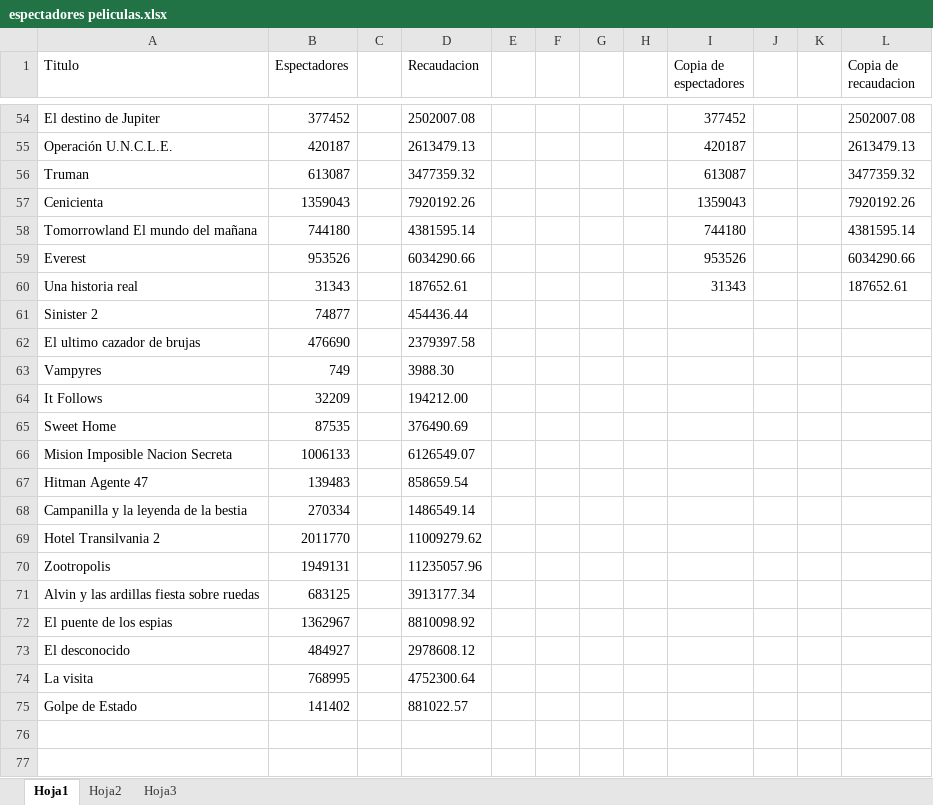
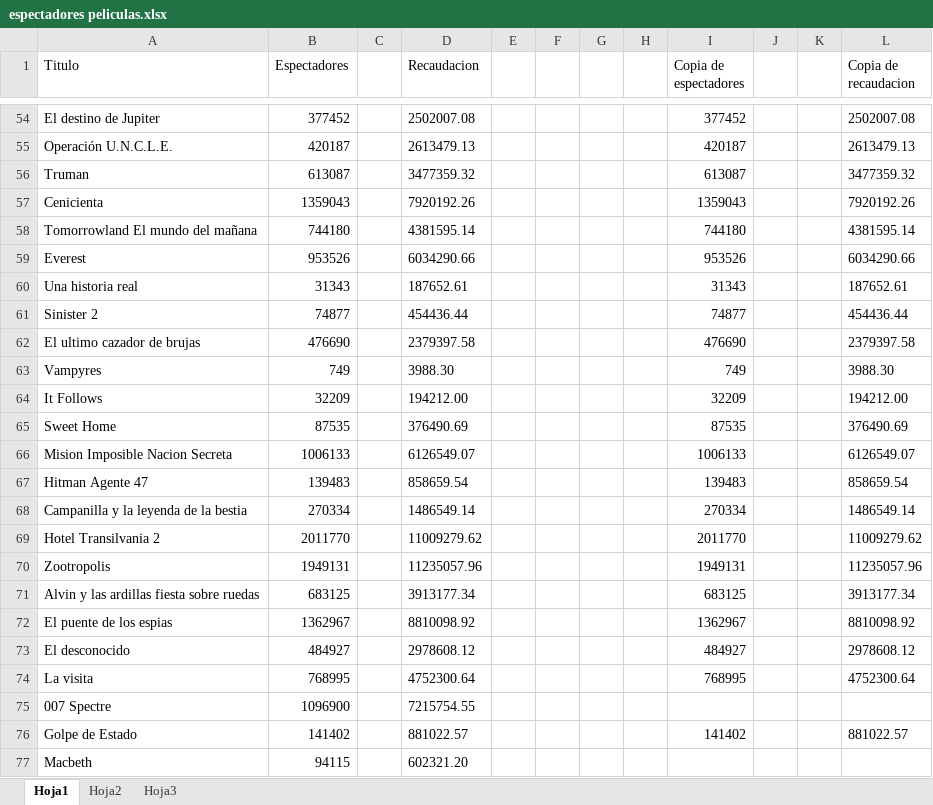
Before and after one commit to alu0100767803/ProyectoWeka, an Excel workbook: codigo/espectadores peliculas.xlsx, sheet Hoja1, drawn as a sheet; only a part is shown, gaps mark what is left out; values as stored, in another font and other column widths than the file's, no borders; addresses are those after the commit; the diff covers the shown part only; the diff names each change by its address in the sheet, - before the commit and + after, or states it on an @@ line.

Commit message:
99 peliculas

```diff
--- a/codigo/espectadores peliculas.xlsx (sheet Hoja1)
+++ b/codigo/espectadores peliculas.xlsx (sheet Hoja1)
-I61 (Copia de espectadores): (empty)
+I61 (Copia de espectadores): 74877
-L61 (Copia de recaudacion): (empty)
+L61 (Copia de recaudacion): 454436.44
-I62 (Copia de espectadores): (empty)
+I62 (Copia de espectadores): 476690
-L62 (Copia de recaudacion): (empty)
+L62 (Copia de recaudacion): 2379397.58
-I63 (Copia de espectadores): (empty)
+I63 (Copia de espectadores): 749
-L63 (Copia de recaudacion): (empty)
+L63 (Copia de recaudacion): 3988.30
-I64 (Copia de espectadores): (empty)
+I64 (Copia de espectadores): 32209
-L64 (Copia de recaudacion): (empty)
+L64 (Copia de recaudacion): 194212.00
-I65 (Copia de espectadores): (empty)
+I65 (Copia de espectadores): 87535
-L65 (Copia de recaudacion): (empty)
+L65 (Copia de recaudacion): 376490.69
-I66 (Copia de espectadores): (empty)
+I66 (Copia de espectadores): 1006133
-L66 (Copia de recaudacion): (empty)
+L66 (Copia de recaudacion): 6126549.07
-I67 (Copia de espectadores): (empty)
+I67 (Copia de espectadores): 139483
-L67 (Copia de recaudacion): (empty)
+L67 (Copia de recaudacion): 858659.54
-I68 (Copia de espectadores): (empty)
+I68 (Copia de espectadores): 270334
-L68 (Copia de recaudacion): (empty)
+L68 (Copia de recaudacion): 1486549.14
-I69 (Copia de espectadores): (empty)
+I69 (Copia de espectadores): 2011770
-L69 (Copia de recaudacion): (empty)
+L69 (Copia de recaudacion): 11009279.62
-I70 (Copia de espectadores): (empty)
+I70 (Copia de espectadores): 1949131
-L70 (Copia de recaudacion): (empty)
+L70 (Copia de recaudacion): 11235057.96
-I71 (Copia de espectadores): (empty)
+I71 (Copia de espectadores): 683125
-L71 (Copia de recaudacion): (empty)
+L71 (Copia de recaudacion): 3913177.34
-I72 (Copia de espectadores): (empty)
+I72 (Copia de espectadores): 1362967
-L72 (Copia de recaudacion): (empty)
+L72 (Copia de recaudacion): 8810098.92
-I73 (Copia de espectadores): (empty)
+I73 (Copia de espectadores): 484927
-L73 (Copia de recaudacion): (empty)
+L73 (Copia de recaudacion): 2978608.12
-I74 (Copia de espectadores): (empty)
+I74 (Copia de espectadores): 768995
-L74 (Copia de recaudacion): (empty)
+L74 (Copia de recaudacion): 4752300.64
+row 75: 007 Spectre | 1096900 |  | 7215754.55
-I76 (Copia de espectadores): (empty)
+I76 (Copia de espectadores): 141402
-L76 (Copia de recaudacion): (empty)
+L76 (Copia de recaudacion): 881022.57
+row 77: Macbeth | 94115 |  | 602321.20
```
Also changed, not shown: 24 added rows elsewhere in this sheet, 1 other file.
